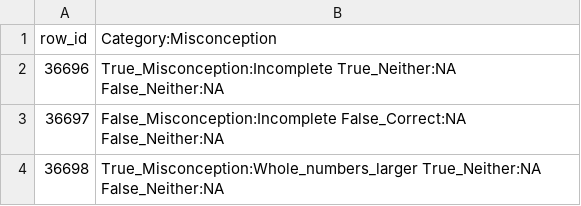
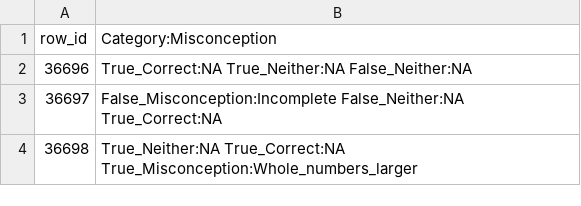
Before and after one commit to MartinRajniak/map-charting-student-math-misunderstandings, a CSV file: submission.csv, drawn as a sheet.

```diff
--- a/submission.csv
+++ b/submission.csv
@@ -1,4 +1,4 @@
 row_id,Category:Misconception
-36696,True_Misconception:Incomplete True_Neither:NA False_Neither:NA
-36697,False_Misconception:Incomplete False_Correct:NA False_Neither:NA
-36698,True_Misconception:Whole_numbers_larger True_Neither:NA False_Neither:NA
+36696,True_Correct:NA True_Neither:NA False_Neither:NA
+36697,False_Misconception:Incomplete False_Neither:NA True_Correct:NA
+36698,True_Neither:NA True_Correct:NA True_Misconception:Whole_numbers_larger
```
Also changed, not shown: experiments.csv, 1 other file.
